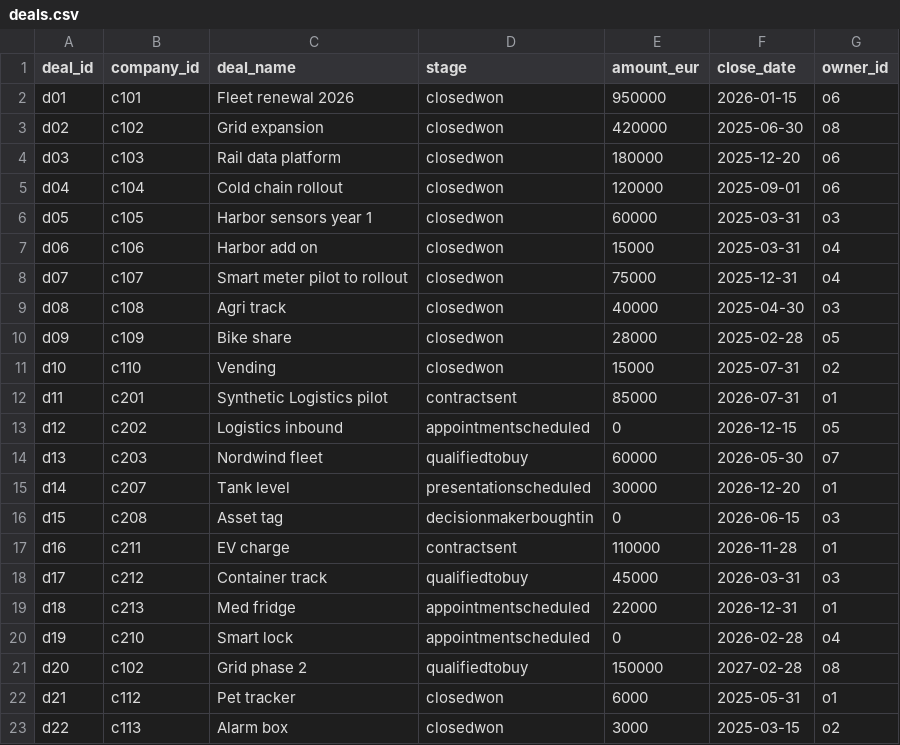
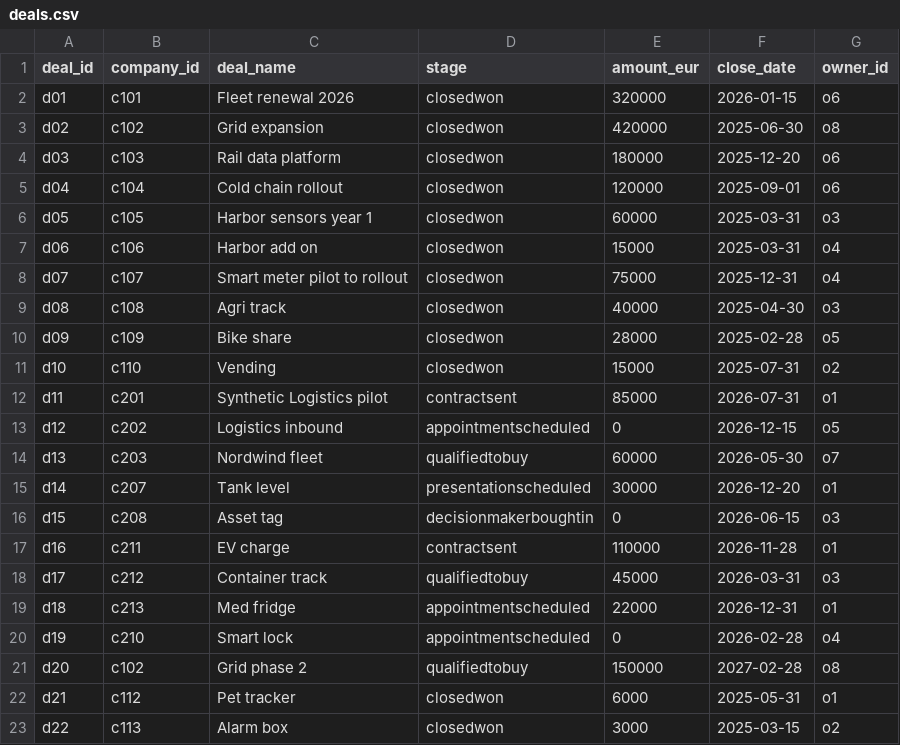
Before and after one commit to yuvalgross/pragma-gtm, a CSV file: work/crm-cleanup/data/deals.csv, drawn as a sheet.

```diff
--- a/work/crm-cleanup/data/deals.csv
+++ b/work/crm-cleanup/data/deals.csv
@@ -1,3 +1,3 @@
 deal_id,company_id,deal_name,stage,amount_eur,close_date,owner_id
-d01,c101,Fleet renewal 2026,closedwon,950000,2026-01-15,o6
+d01,c101,Fleet renewal 2026,closedwon,320000,2026-01-15,o6
 d02,c102,Grid expansion,closedwon,420000,2025-06-30,o8
```
Also changed, not shown: work/crm-cleanup/data/companies.csv, work/crm-cleanup/output/book.csv, 26 other files.
